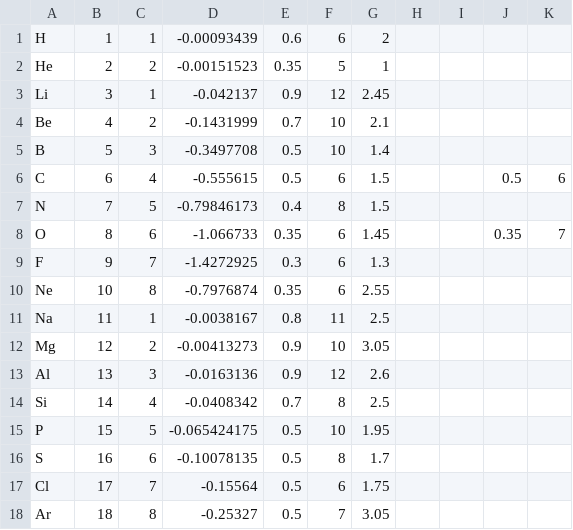
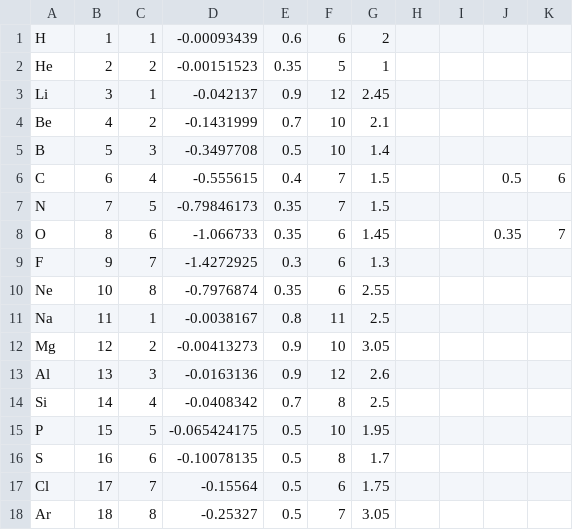
Before and after one commit to jchelikowsky/Matlab_Real_Space, a CSV file: RSDFT/elements_new.csv, drawn as a sheet.

Commit message:
dispatched updates included reduction in R_max and h values for carbon.

```diff
--- a/RSDFT/elements_new.csv
+++ b/RSDFT/elements_new.csv
@@ -5,4 +5,4 @@ Be,4,2,-0.1431999,0.7,10,2.1,,,,
 B,5,3,-0.3497708,0.5,10,1.4,,,,
-C,6,4,-0.555615,0.5,6,1.5,,,0.5,6
-N,7,5,-0.79846173,0.4,8,1.5,,,,
+C,6,4,-0.555615,0.4,7,1.5,,,0.5,6
+N,7,5,-0.79846173,0.35,7,1.5,,,,
 O,8,6,-1.066733,0.35,6,1.45,,,0.35,7
```
